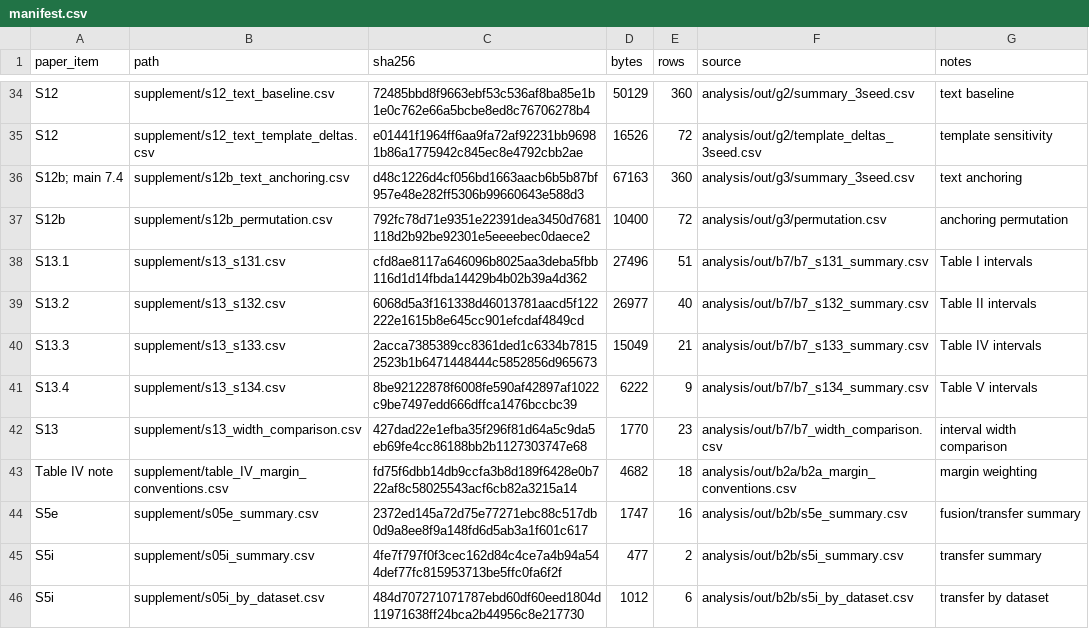
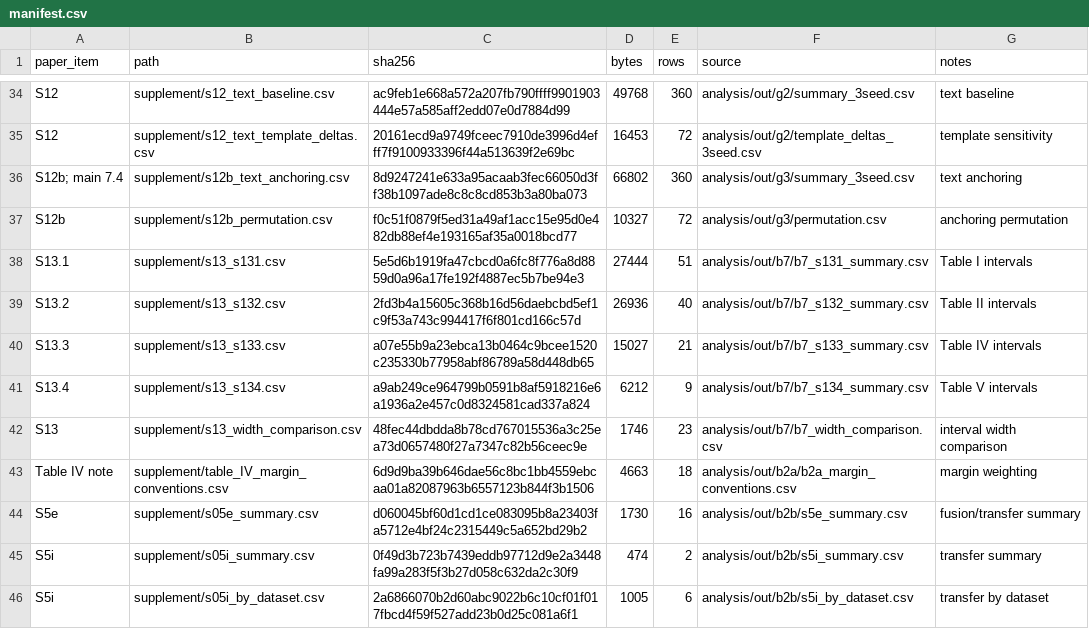
Before and after one commit to HansenLiu1/CFP-RS-ViT, a CSV file: artifacts/paper/manifest.csv, drawn as a sheet; only a part is shown, gaps mark what is left out; the diff covers the shown part only; the diff names each change by its address in the sheet, - before the commit and + after, or states it on an @@ line.

```diff
--- a/artifacts/paper/manifest.csv
+++ b/artifacts/paper/manifest.csv
-C34 (sha256): 72485bbd8f9663ebf53c536af8ba85e1b1e0c762e66a5bcbe8ed8c76706278b4
+C34 (sha256): ac9feb1e668a572a207fb790ffff9901903444e57a585aff2edd07e0d7884d99
-D34 (bytes): 50129
+D34 (bytes): 49768
-C35 (sha256): e01441f1964ff6aa9fa72af92231bb96981b86a1775942c845ec8e4792cbb2ae
+C35 (sha256): 20161ecd9a9749fceec7910de3996d4efff7f9100933396f44a513639f2e69bc
-D35 (bytes): 16526
+D35 (bytes): 16453
-C36 (sha256): d48c1226d4cf056bd1663aacb6b5b87bf957e48e282ff5306b99660643e588d3
+C36 (sha256): 8d9247241e633a95acaab3fec66050d3ff38b1097ade8c8c8cd853b3a80ba073
-D36 (bytes): 67163
+D36 (bytes): 66802
-C37 (sha256): 792fc78d71e9351e22391dea3450d7681118d2b92be92301e5eeeebec0daece2
+C37 (sha256): f0c51f0879f5ed31a49af1acc15e95d0e482db88ef4e193165af35a0018bcd77
-D37 (bytes): 10400
+D37 (bytes): 10327
-C38 (sha256): cfd8ae8117a646096b8025aa3deba5fbb116d1d14fbda14429b4b02b39a4d362
+C38 (sha256): 5e5d6b1919fa47cbcd0a6fc8f776a8d8859d0a96a17fe192f4887ec5b7be94e3
-D38 (bytes): 27496
+D38 (bytes): 27444
-C39 (sha256): 6068d5a3f161338d46013781aacd5f122222e1615b8e645cc901efcdaf4849cd
+C39 (sha256): 2fd3b4a15605c368b16d56daebcbd5ef1c9f53a743c994417f6f801cd166c57d
-D39 (bytes): 26977
+D39 (bytes): 26936
-C40 (sha256): 2acca7385389cc8361ded1c6334b78152523b1b6471448444c5852856d965673
+C40 (sha256): a07e55b9a23ebca13b0464c9bcee1520c235330b77958abf86789a58d448db65
-D40 (bytes): 15049
+D40 (bytes): 15027
-C41 (sha256): 8be92122878f6008fe590af42897af1022c9be7497edd666dffca1476bccbc39
+C41 (sha256): a9ab249ce964799b0591b8af5918216e6a1936a2e457c0d8324581cad337a824
-D41 (bytes): 6222
+D41 (bytes): 6212
-C42 (sha256): 427dad22e1efba35f296f81d64a5c9da5eb69fe4cc86188bb2b1127303747e68
+C42 (sha256): 48fec44dbdda8b78cd767015536a3c25ea73d0657480f27a7347c82b56ceec9e
-D42 (bytes): 1770
+D42 (bytes): 1746
-C43 (sha256): fd75f6dbb14db9ccfa3b8d189f6428e0b722af8c58025543acf6cb82a3215a14
+C43 (sha256): 6d9d9ba39b646dae56c8bc1bb4559ebcaa01a82087963b6557123b844f3b1506
-D43 (bytes): 4682
+D43 (bytes): 4663
-C44 (sha256): 2372ed145a72d75e77271ebc88c517db0d9a8ee8f9a148fd6d5ab3a1f601c617
+C44 (sha256): d060045bf60d1cd1ce083095b8a23403fa5712e4bf24c2315449c5a652bd29b2
-D44 (bytes): 1747
+D44 (bytes): 1730
-C45 (sha256): 4fe7f797f0f3cec162d84c4ce7a4b94a544def77fc815953713be5ffc0fa6f2f
+C45 (sha256): 0f49d3b723b7439eddb97712d9e2a3448fa99a283f5f3b27d058c632da2c30f9
-D45 (bytes): 477
+D45 (bytes): 474
-C46 (sha256): 484d707271071787ebd60df60eed1804d11971638ff24bca2b44956c8e217730
+C46 (sha256): 2a6866070b2d60abc9022b6c10cf01f017fbcd4f59f527add23b0d25c081a6f1
-D46 (bytes): 1012
+D46 (bytes): 1005
```
Also changed, not shown: 64 edited cells elsewhere in this file, 1 other file.
